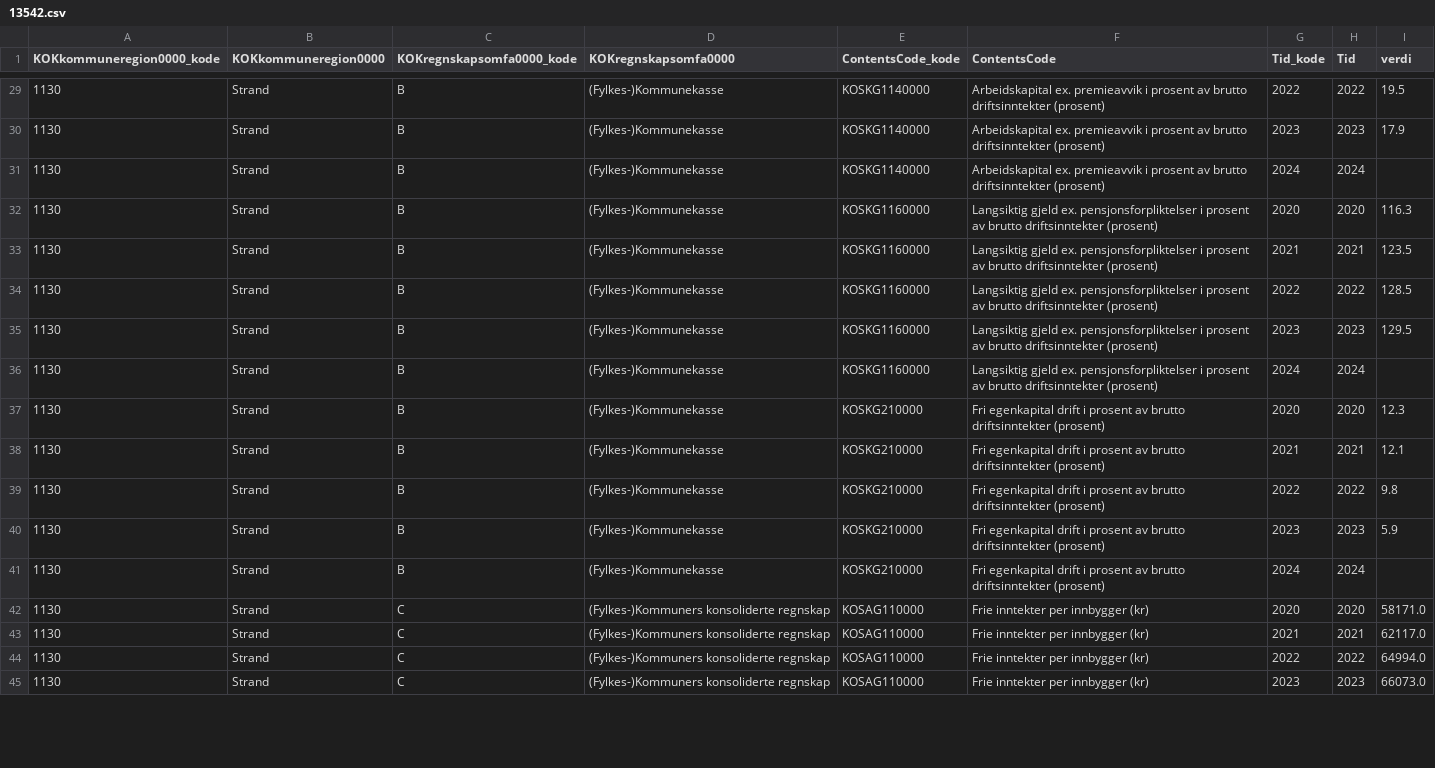
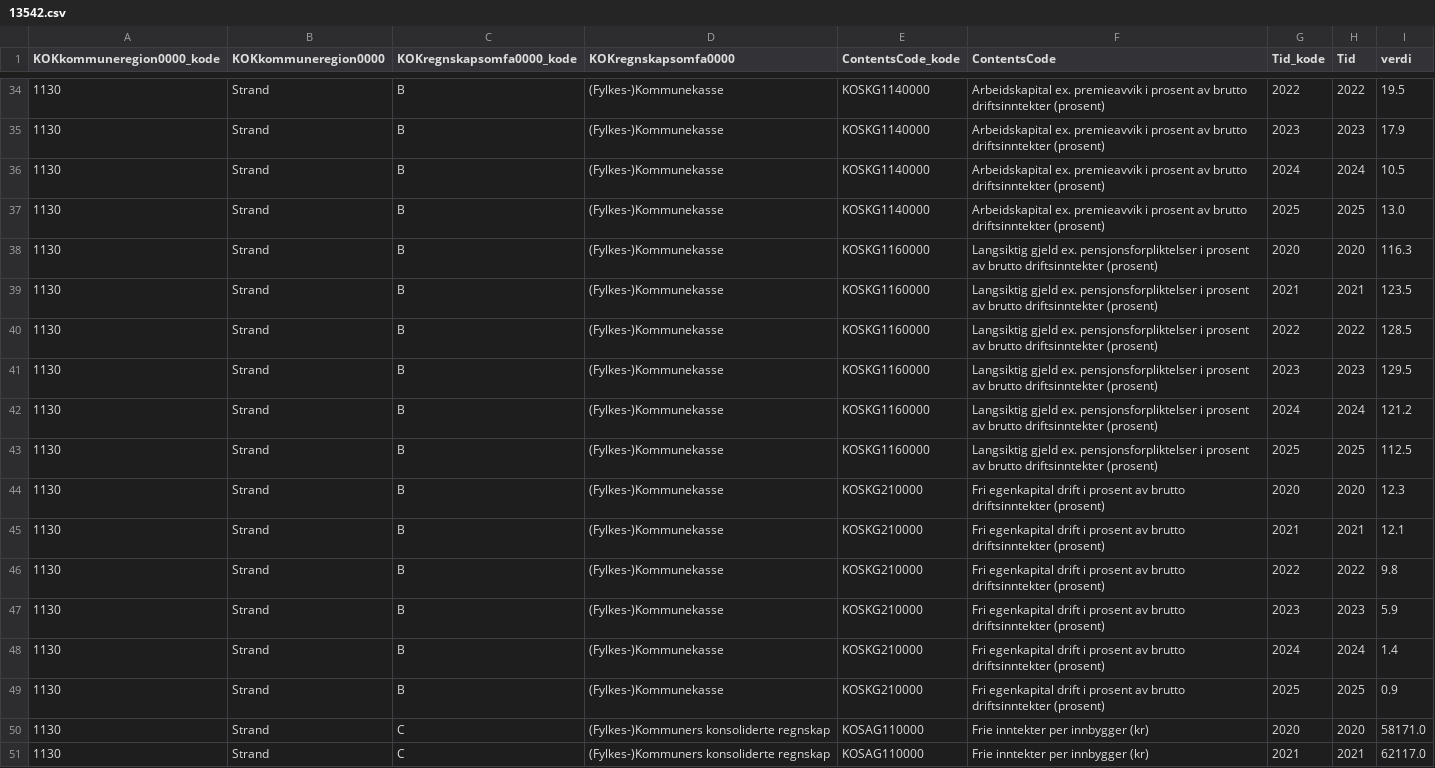
Before and after one commit to iRyfylke/strand-kommune, a CSV file: data/processed/13542.csv, drawn as a sheet; only a part is shown, gaps mark what is left out; the shorter side is filled out with more unchanged rows; the diff covers the shown part only.

```diff
--- a/data/processed/13542.csv
+++ b/data/processed/13542.csv
@@ -30,3 +35,4 @@ KOKkommuneregion0000_kode,KOKkommuneregion0000,KOKregnskapsomfa0000_kode,KOKregn
 1130,Strand,B,(Fylkes-)Kommunekasse,KOSKG1140000,Arbeidskapital ex. premieavvik i prosent av brutto driftsinntekter (prosent),2023,2023,17.9
-1130,Strand,B,(Fylkes-)Kommunekasse,KOSKG1140000,Arbeidskapital ex. premieavvik i prosent av brutto driftsinntekter (prosent),2024,2024,
+1130,Strand,B,(Fylkes-)Kommunekasse,KOSKG1140000,Arbeidskapital ex. premieavvik i prosent av brutto driftsinntekter (prosent),2024,2024,10.5
+1130,Strand,B,(Fylkes-)Kommunekasse,KOSKG1140000,Arbeidskapital ex. premieavvik i prosent av brutto driftsinntekter (prosent),2025,2025,13.0
 1130,Strand,B,(Fylkes-)Kommunekasse,KOSKG1160000,Langsiktig gjeld ex. pensjonsforpliktelser i prosent av brutto driftsinntekter (prosent),2020,2020,116.3
@@ -35,3 +41,4 @@ KOKkommuneregion0000_kode,KOKkommuneregion0000,KOKregnskapsomfa0000_kode,KOKregn
 1130,Strand,B,(Fylkes-)Kommunekasse,KOSKG1160000,Langsiktig gjeld ex. pensjonsforpliktelser i prosent av brutto driftsinntekter (prosent),2023,2023,129.5
-1130,Strand,B,(Fylkes-)Kommunekasse,KOSKG1160000,Langsiktig gjeld ex. pensjonsforpliktelser i prosent av brutto driftsinntekter (prosent),2024,2024,
+1130,Strand,B,(Fylkes-)Kommunekasse,KOSKG1160000,Langsiktig gjeld ex. pensjonsforpliktelser i prosent av brutto driftsinntekter (prosent),2024,2024,121.2
+1130,Strand,B,(Fylkes-)Kommunekasse,KOSKG1160000,Langsiktig gjeld ex. pensjonsforpliktelser i prosent av brutto driftsinntekter (prosent),2025,2025,112.5
 1130,Strand,B,(Fylkes-)Kommunekasse,KOSKG210000,Fri egenkapital drift i prosent av brutto driftsinntekter (prosent),2020,2020,12.3
@@ -40,3 +47,4 @@ KOKkommuneregion0000_kode,KOKkommuneregion0000,KOKregnskapsomfa0000_kode,KOKregn
 1130,Strand,B,(Fylkes-)Kommunekasse,KOSKG210000,Fri egenkapital drift i prosent av brutto driftsinntekter (prosent),2023,2023,5.9
-1130,Strand,B,(Fylkes-)Kommunekasse,KOSKG210000,Fri egenkapital drift i prosent av brutto driftsinntekter (prosent),2024,2024,
+1130,Strand,B,(Fylkes-)Kommunekasse,KOSKG210000,Fri egenkapital drift i prosent av brutto driftsinntekter (prosent),2024,2024,1.4
+1130,Strand,B,(Fylkes-)Kommunekasse,KOSKG210000,Fri egenkapital drift i prosent av brutto driftsinntekter (prosent),2025,2025,0.9
 1130,Strand,C,(Fylkes-)Kommuners konsoliderte regnskap,KOSAG110000,Frie inntekter per innbygger (kr),2020,2020,58171.0
```
Also changed, not shown: 13 added rows and 13 edited cells elsewhere in this file, data/processed/12362.csv, data/processed/13202.csv, 24 other files.
